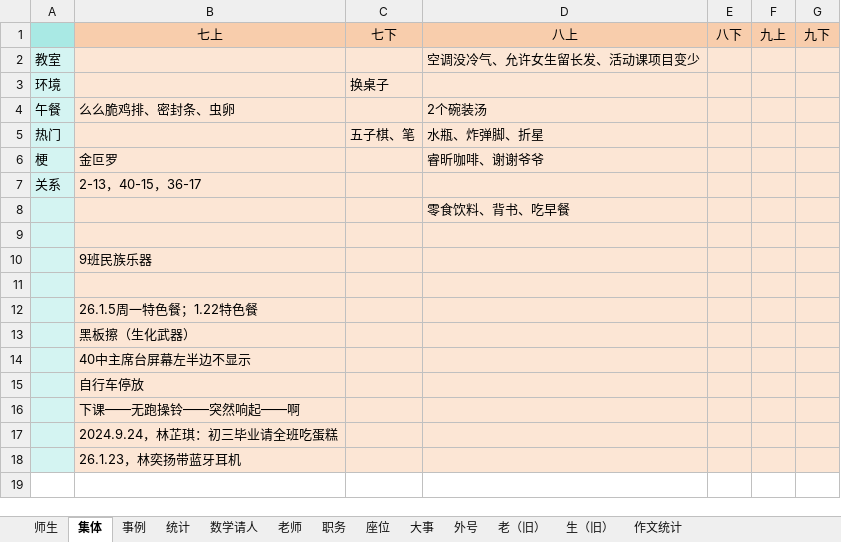
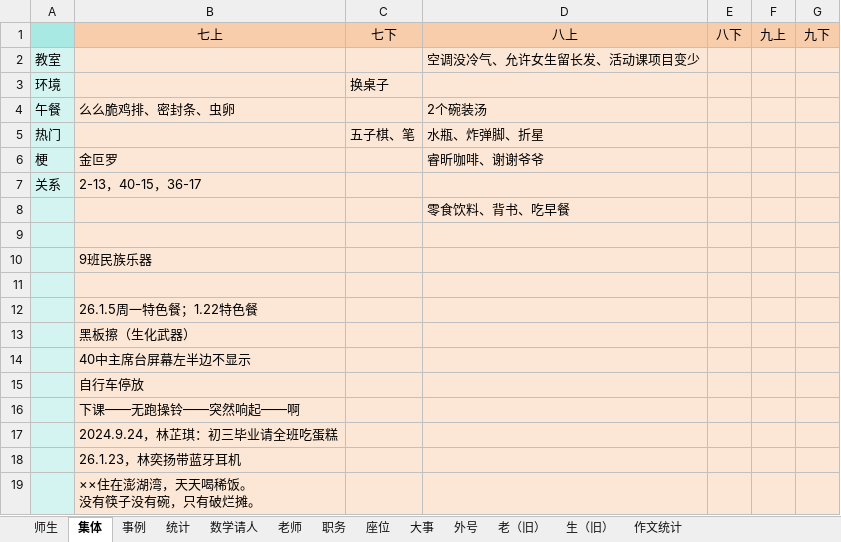
Before and after one commit to dsywy1698/dsywy1698.github.io, an Excel workbook: c/materials.xlsx, sheet 集体, drawn as a sheet; values as stored, in another font and other column widths than the file's, no borders; ↵ is a line break in a cell; the diff names each change by its address in the sheet, - before the commit and + after, or states it on an @@ line.

```diff
--- a/c/materials.xlsx (sheet 集体)
+++ b/c/materials.xlsx (sheet 集体)
+row 19:  | ××住在澎湖湾，天天喝稀饭。 ↵ 没有筷子没有碗，只有破烂摊。
```
Also changed, not shown: sheet 数学请人, sheet 事例, sheet 师生, 2 other files.
